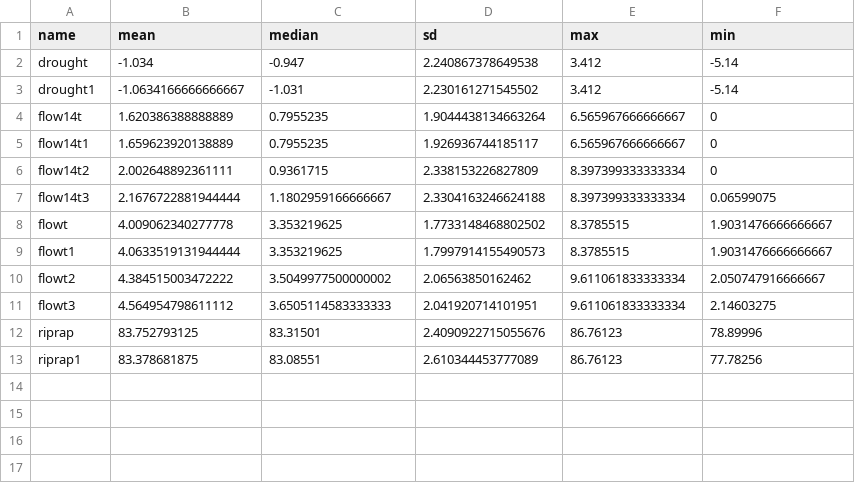
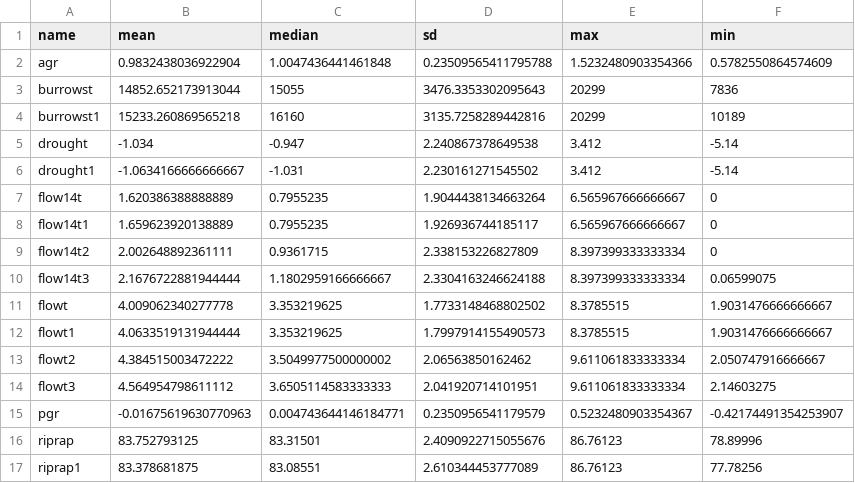
Before and after one commit to pointblue/bank_swallow, a CSV file: output/cov_stats.csv, drawn as a sheet; the diff names each change by its address in the sheet, - before the commit and + after, or states it on an @@ line.

Commit message:
round burrow counts; include response vars in cov_stats

```diff
--- a/output/cov_stats.csv
+++ b/output/cov_stats.csv
+row 2: agr | 0.9832438036922904 | 1.0047436441461848 | 0.23509565411795788 | 1.5232480903354366 | 0.5782550864574609
+row 3: burrowst | 14852.652173913044 | 15055 | 3476.3353302095643 | 20299 | 7836
+row 4: burrowst1 | 15233.260869565218 | 16160 | 3135.7258289442816 | 20299 | 10189
+row 15: pgr | -0.01675619630770963 | 0.004743644146184771 | 0.2350956541179579 | 0.5232480903354367 | -0.42174491354253907
```
Also changed, not shown: data/modeldat.csv, 1 other file.
